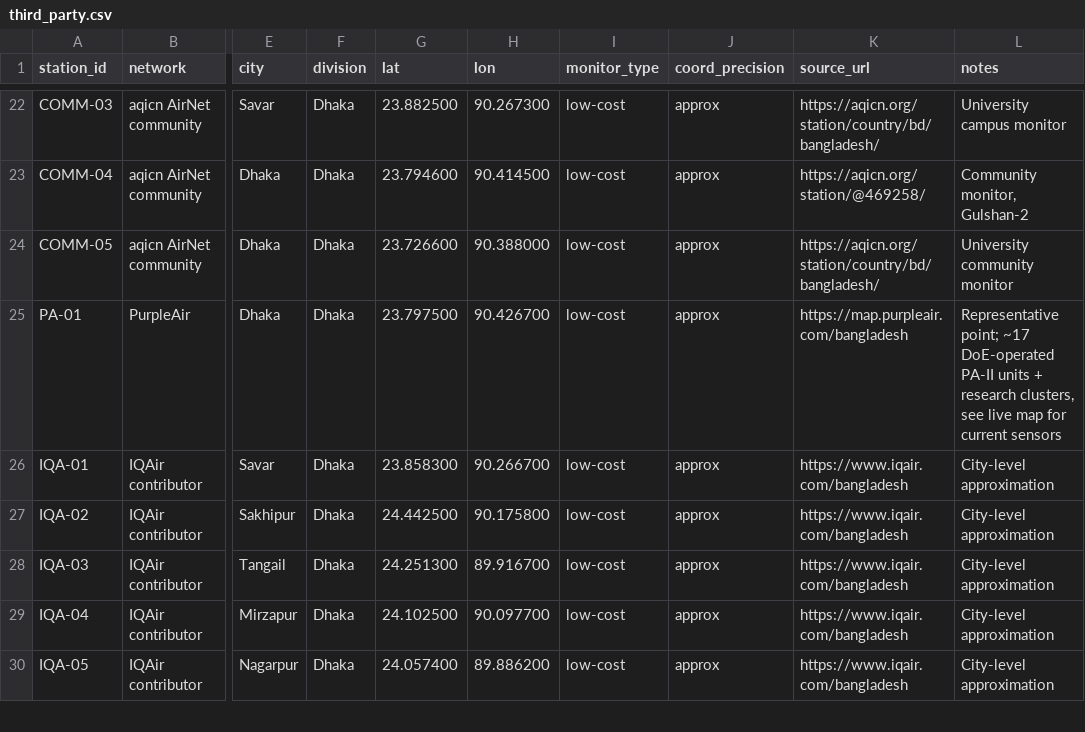
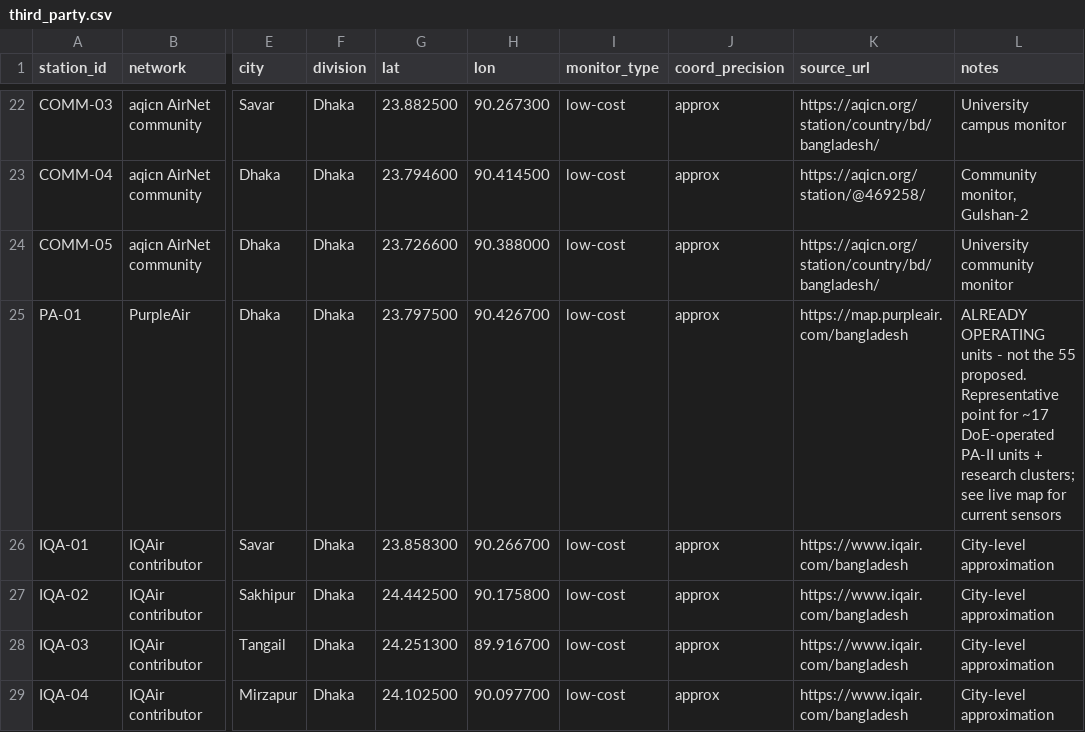
Before and after one commit to maitraBishwadip/UW-BUET-PM2.5-Sensor-Deployment-Map, a CSV file: data/existing/third_party.csv, drawn as a sheet; only a part is shown, gaps mark what is left out; the shorter side is filled out with more unchanged rows; the diff names each change by its address in the sheet, - before the commit and + after, or states it on an @@ line.

```diff
--- a/data/existing/third_party.csv
+++ b/data/existing/third_party.csv
-L25 (notes): Representative point; ~17 DoE-operated PA-II units + research clusters, see live…
+L25 (notes): ALREADY OPERATING units - not the 55 proposed. Representative point for ~17 DoE-operated PA-II units + research clusters; see live…
```
Also changed, not shown: data/doe_proposed/group_a_cams_paired.csv, data/doe_proposed/group_b_sas_paired.csv, 11 other files.
